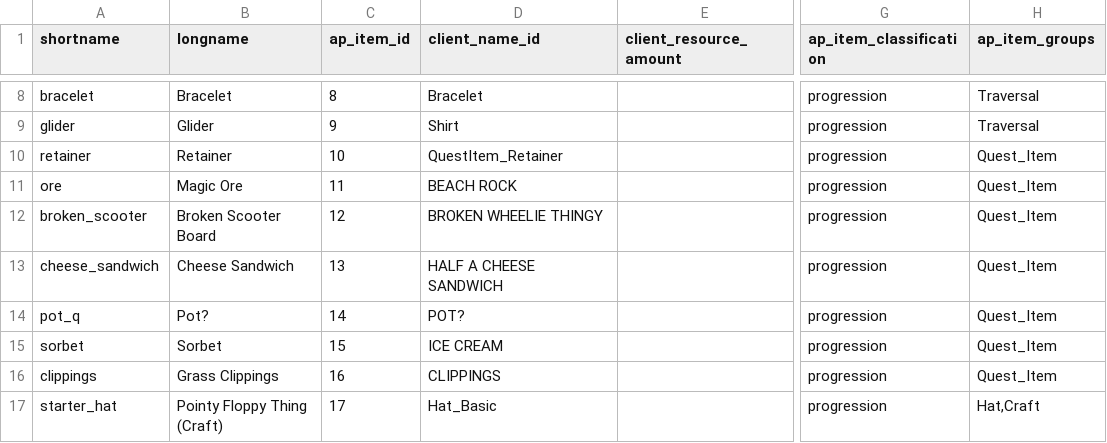
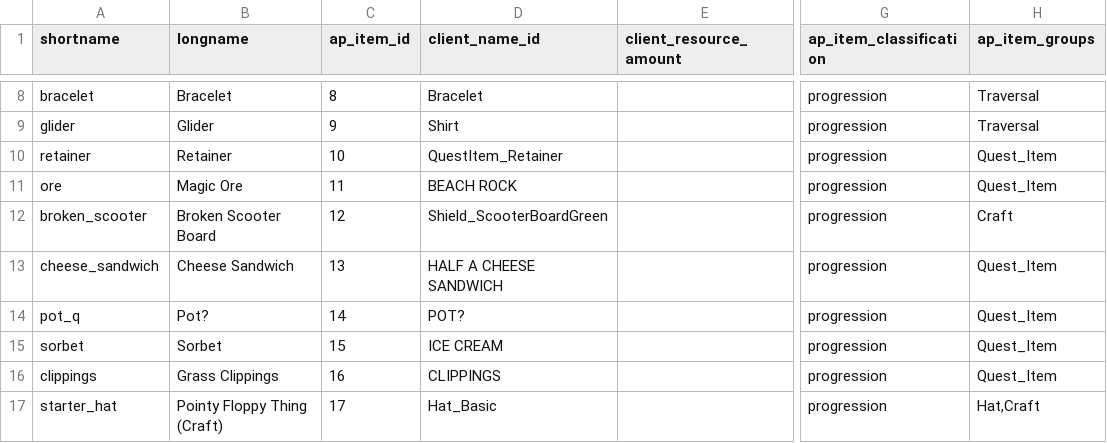
Before and after one commit to natronium/GatorArchipelago, a CSV file: data/item_lookup.csv, drawn as a sheet; only a part is shown, gaps mark what is left out; the diff names each change by its address in the sheet, - before the commit and + after, or states it on an @@ line.

Commit message:
fix error in Broken Scooter reception

```diff
--- a/data/item_lookup.csv
+++ b/data/item_lookup.csv
-D12 (client_name_id): BROKEN WHEELIE THINGY
+D12 (client_name_id): Shield_ScooterBoardGreen
-H12 (ap_item_groups): Quest_Item
+H12 (ap_item_groups): Craft
```
